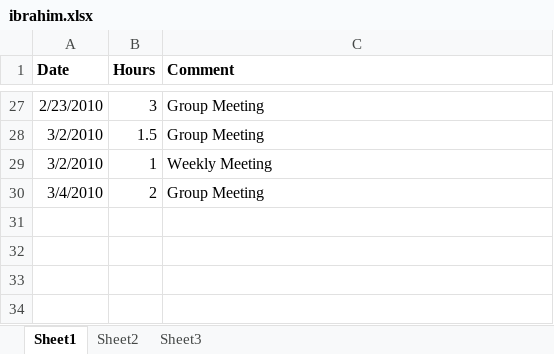
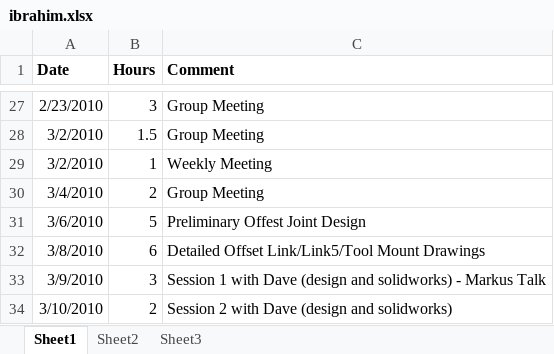
Before and after one commit to minadanesh/apsc496, an Excel workbook: status reports/ibrahim.xlsx, sheet Sheet1, drawn as a sheet; only a part is shown, gaps mark what is left out; values as stored, in another font and other column widths than the file's, no borders; the diff names each change by its address in the sheet, - before the commit and + after, or states it on an @@ line.

```diff
--- a/status reports/ibrahim.xlsx (sheet Sheet1)
+++ b/status reports/ibrahim.xlsx (sheet Sheet1)
+row 31: 3/6/2010 | 5 | Preliminary Offest Joint Design
+row 32: 3/8/2010 | 6 | Detailed Offset Link/Link5/Tool Mount Drawings
+row 33: 3/9/2010 | 3 | Session 1 with Dave (design and solidworks) - Markus Talk
+row 34: 3/10/2010 | 2 | Session 2 with Dave (design and solidworks)
```
Also changed, not shown: status reports/overall hours report.xlsx.
